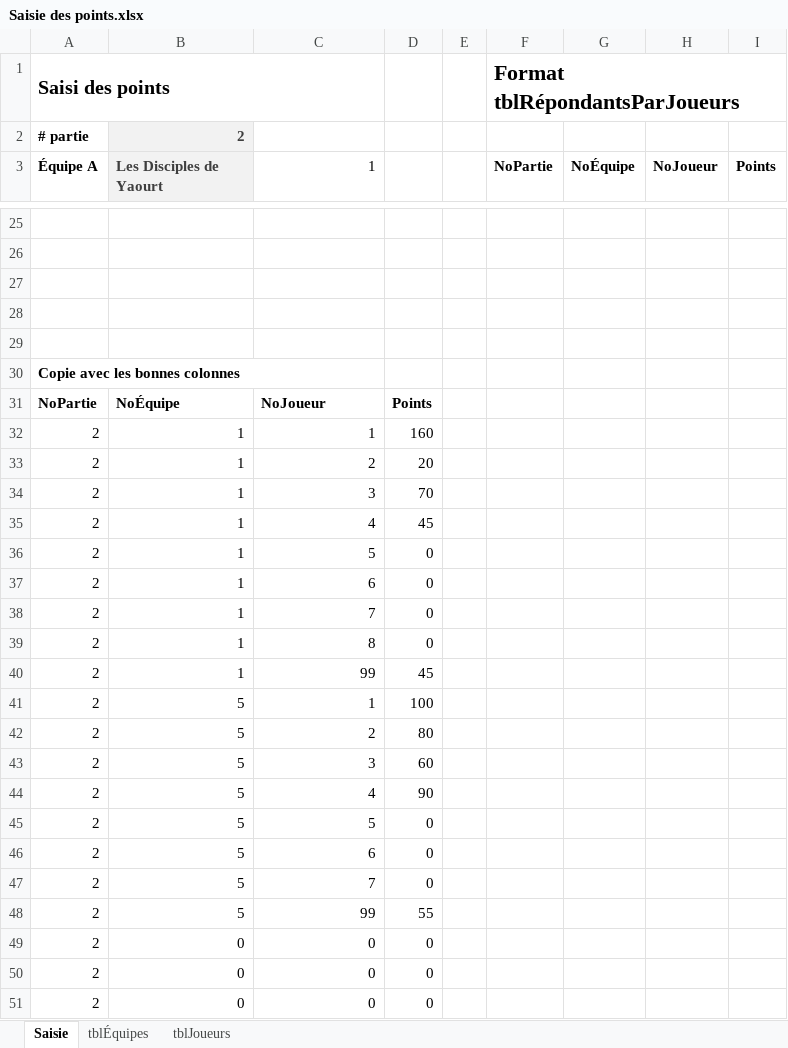
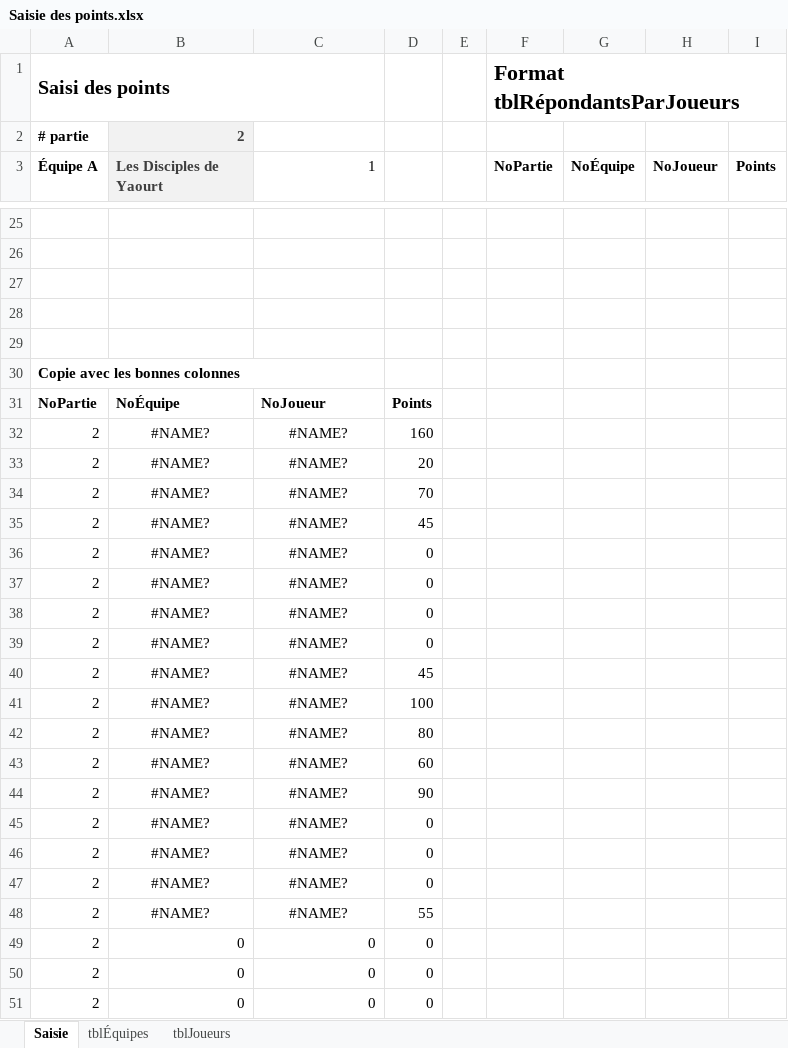
Before and after one commit to gehstatcan/gehstatcan.github.io, an Excel workbook: Saison22/DonnéesCSV/Saisie des points.xlsx, sheet Saisie, drawn as a sheet; only a part is shown, gaps mark what is left out; values as stored, in another font and other column widths than the file's, no borders; the diff covers the shown part only; the diff names each change by its address in the sheet, - before the commit and + after, or states it on an @@ line.

```diff
--- a/Saison22/DonnéesCSV/Saisie des points.xlsx (sheet Saisie)
+++ b/Saison22/DonnéesCSV/Saisie des points.xlsx (sheet Saisie)
-B32:B40 (Les Disciples de Yaourt): 1
+B32:B40 (Les Disciples de Yaourt): #NAME?
-B32:C48 alignment: right
+B32:C48 alignment: center
-C32 (1): 1
+C32 (1): #NAME?
-C33 (1): 2
+C33 (1): #NAME?
-C34 (1): 3
+C34 (1): #NAME?
-C35 (1): 4
+C35 (1): #NAME?
-C36 (1): 5
+C36 (1): #NAME?
-C37 (1): 6
+C37 (1): #NAME?
-C38 (1): 7
+C38 (1): #NAME?
-C39 (1): 8
+C39 (1): #NAME?
-C40 (1): 99
+C40 (1): #NAME?
-B41:B48 (Les Disciples de Yaourt): 5
+B41:B48 (Les Disciples de Yaourt): #NAME?
-C41 (1): 1
+C41 (1): #NAME?
-C42 (1): 2
+C42 (1): #NAME?
-C43 (1): 3
+C43 (1): #NAME?
-C44 (1): 4
+C44 (1): #NAME?
-C45 (1): 5
+C45 (1): #NAME?
-C46 (1): 6
+C46 (1): #NAME?
-C47 (1): 7
+C47 (1): #NAME?
-C48 (1): 99
+C48 (1): #NAME?
```
Also changed, not shown: 19 added rows, 19 removed rows, 8 edited cells and cell formats elsewhere in this sheet, sheet tblJoueurs, 2 other files.
